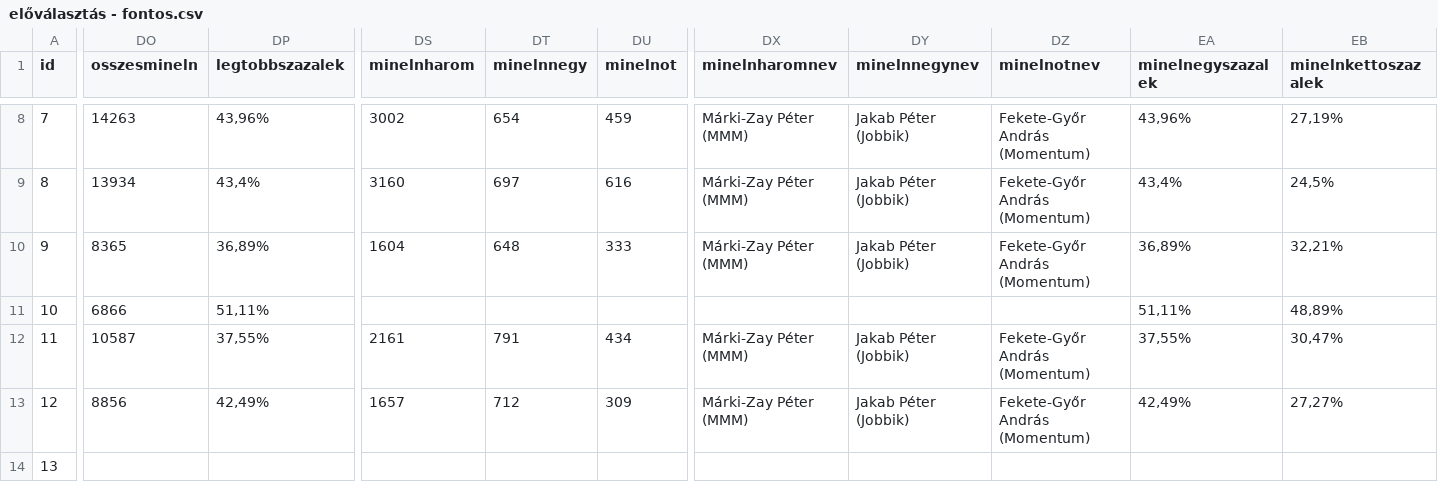
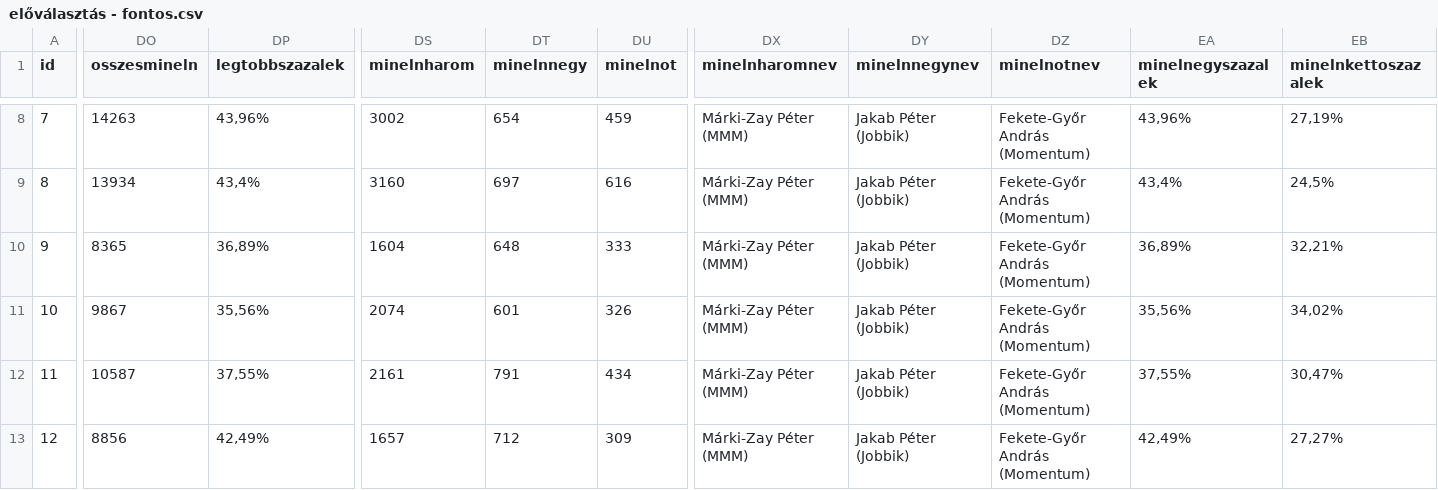
Before and after one commit to szabokrissz96/valterk, a CSV file: előválasztás - fontos.csv, drawn as a sheet; only a part is shown, gaps mark what is left out; the shorter side is filled out with more unchanged rows; the diff covers the shown part only; the diff names each change by its address in the sheet, - before the commit and + after, or states it on an @@ line.

Commit message:
Update előválasztás - fontos.csv

```diff
--- a/előválasztás - fontos.csv
+++ b/előválasztás - fontos.csv
-DO11 (osszesmineln): 6866
+DO11 (osszesmineln): 9867
-DP11 (legtobbszazalek): 51,11%
+DP11 (legtobbszazalek): 35,56%
-DS11 (minelnharom): (empty)
+DS11 (minelnharom): 2074
-DT11 (minelnnegy): (empty)
+DT11 (minelnnegy): 601
-DU11 (minelnot): (empty)
+DU11 (minelnot): 326
-DX11 (minelnharomnev): (empty)
+DX11 (minelnharomnev): Márki-Zay Péter (MMM)
-DY11 (minelnnegynev): (empty)
+DY11 (minelnnegynev): Jakab Péter (Jobbik)
-DZ11 (minelnotnev): (empty)
+DZ11 (minelnotnev): Fekete-Győr András (Momentum)
-EA11 (minelnegyszazalek): 51,11%
+EA11 (minelnegyszazalek): 35,56%
-EB11 (minelnkettoszazalek): 48,89%
+EB11 (minelnkettoszazalek): 34,02%
```
Also changed, not shown: 12 edited cells elsewhere in this file.
